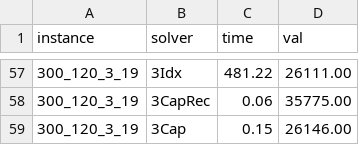
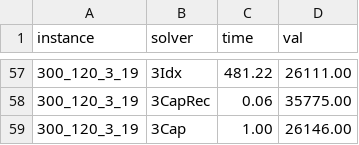
Before and after one commit to tbohne/bsc, a CSV file: StackingProblems/res/solutions/b=3_m/b=3_m_600s/solutions.csv, drawn as a sheet; only a part is shown, gaps mark what is left out; the diff covers the shown part only.

Commit message:
updated b=3 (m) 600s solutions

```diff
--- a/StackingProblems/res/solutions/b=3_m/b=3_m_600s/solutions.csv
+++ b/StackingProblems/res/solutions/b=3_m/b=3_m_600s/solutions.csv
@@ -58,2 +58,2 @@ instance,solver,time,val
 300_120_3_19,3CapRec,0.06,35775.00
-300_120_3_19,3Cap,0.15,26146.00
+300_120_3_19,3Cap,1.00,26146.00
```
Also changed, not shown: 25 edited cells elsewhere in this file, 20 other files.
